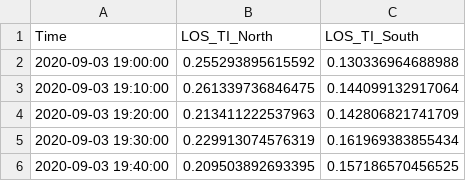
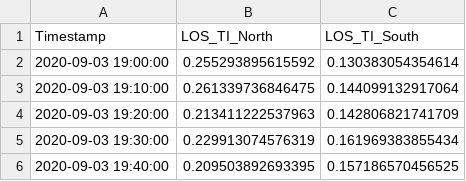
Before and after one commit to sowentoDavidSchlipf/IEA-Wind-Lidar-Round-Robin-on-TI, a CSV file: ReferencePulsed.csv, drawn as a sheet; only a part is shown.

Commit message:
version 3
store data to speed up 2nd run

```diff
--- a/ReferencePulsed.csv
+++ b/ReferencePulsed.csv
@@ -1,3 +1,3 @@
-Time,LOS_TI_North,LOS_TI_South
-2020-09-03 19:00:00,0.255293895615592,0.130336964688988
+Timestamp,LOS_TI_North,LOS_TI_South
+2020-09-03 19:00:00,0.255293895615592,0.130383054354614
 2020-09-03 19:10:00,0.261339736846475,0.144099132917064
```
Also changed, not shown: 5 other files.
